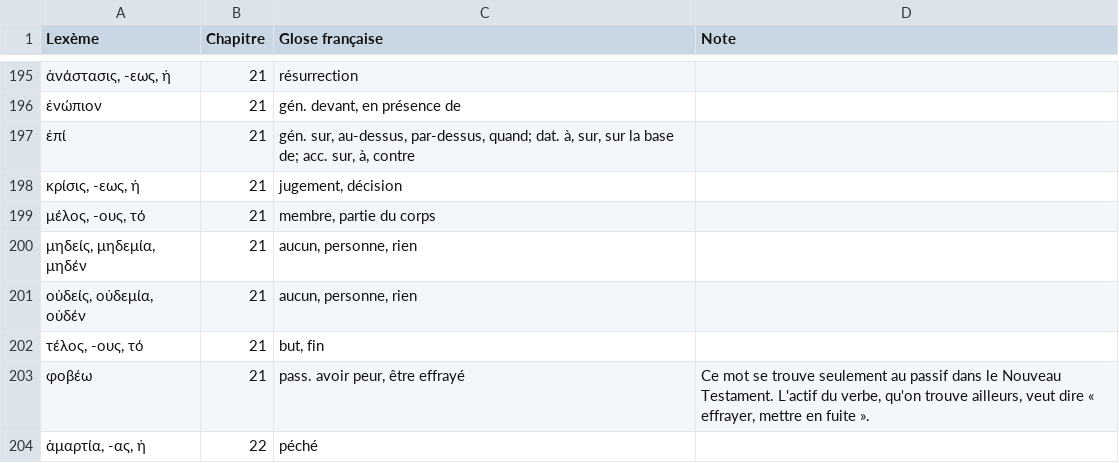
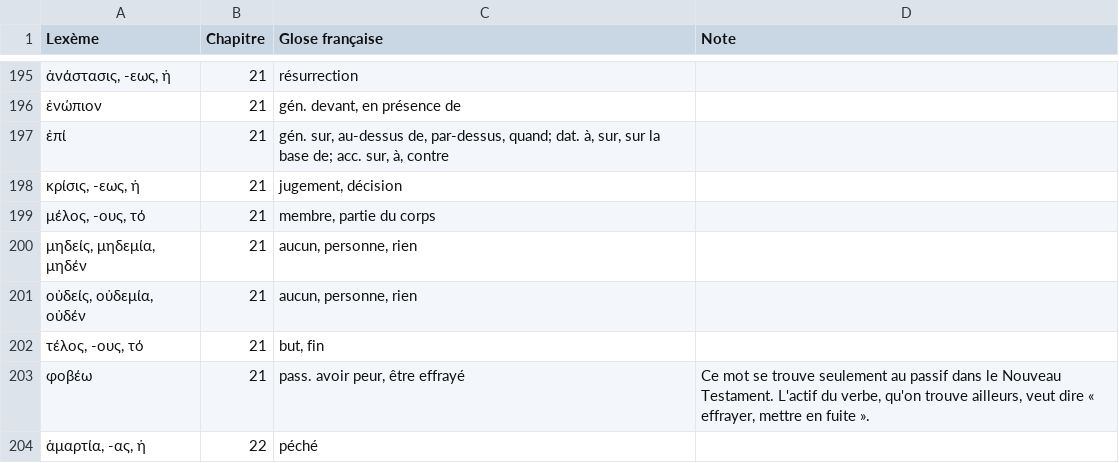
Before and after one commit to jejboulet/vocabulaire-grec, a CSV file: data/vocabulary.csv, drawn as a sheet; only a part is shown, gaps mark what is left out.

Commit message:
Update vocabulary (manuscript b11382e)

```diff
--- a/data/vocabulary.csv
+++ b/data/vocabulary.csv
@@ -196,3 +196,3 @@ Lexème,Chapitre,Glose française,Note
 ἐνώπιον,21,"gén. devant, en présence de",
-ἐπί,21,"gén. sur, au-dessus, par-dessus, quand; dat. à, sur, sur la base de; acc. sur, à, contre",
+ἐπί,21,"gén. sur, au-dessus de, par-dessus, quand; dat. à, sur, sur la base de; acc. sur, à, contre",
 "κρίσις, -εως, ἡ",21,"jugement, décision",
```
Also changed, not shown: 2 other files.
